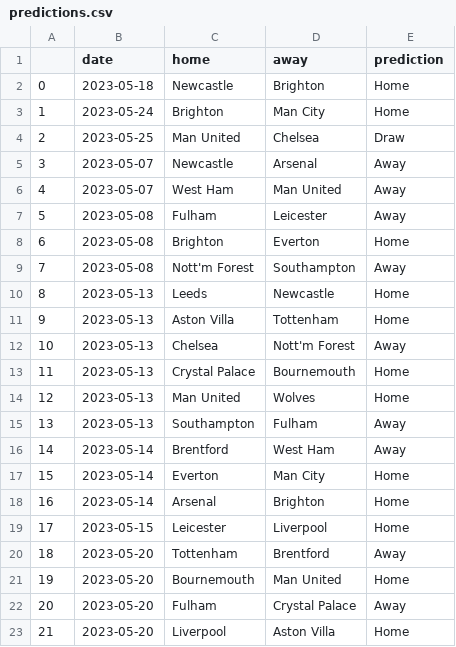
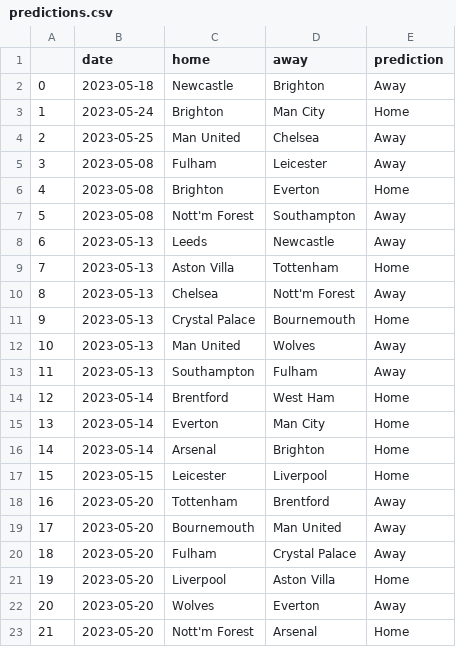
Before and after one commit to AndresNavarrete/football_predictor, a CSV file: data/ml/predictions.csv, drawn as a sheet; only a part is shown; the shorter side is filled out with more unchanged rows; removed rows and columns are numbered as before the commit, all else as after; the diff covers the shown part only; the diff names each change by its address in the sheet, - before the commit and + after, or states it on an @@ line.

Commit message:
Auto commit: Update predictions

```diff
--- a/data/ml/predictions.csv
+++ b/data/ml/predictions.csv
-E2 (prediction): Home
+E2 (prediction): Away
-E4 (prediction): Draw
+E4 (prediction): Away
-row 5: 3 | 2023-05-07 | Newcastle | Arsenal | Away
-row 6: 4 | 2023-05-07 | West Ham | Man United | Away
@@ column A renumbered from row 5 down @@
-E8 (prediction): Home
+E8 (prediction): Away
-E12 (prediction): Home
+E12 (prediction): Away
-E14 (prediction): Away
+E14 (prediction): Home
-E19 (prediction): Home
+E19 (prediction): Away
```
Also changed, not shown: 5 edited cells elsewhere in this file, data/forecast/current_standings.csv, data/forecast/standings.csv, 2 other files.
